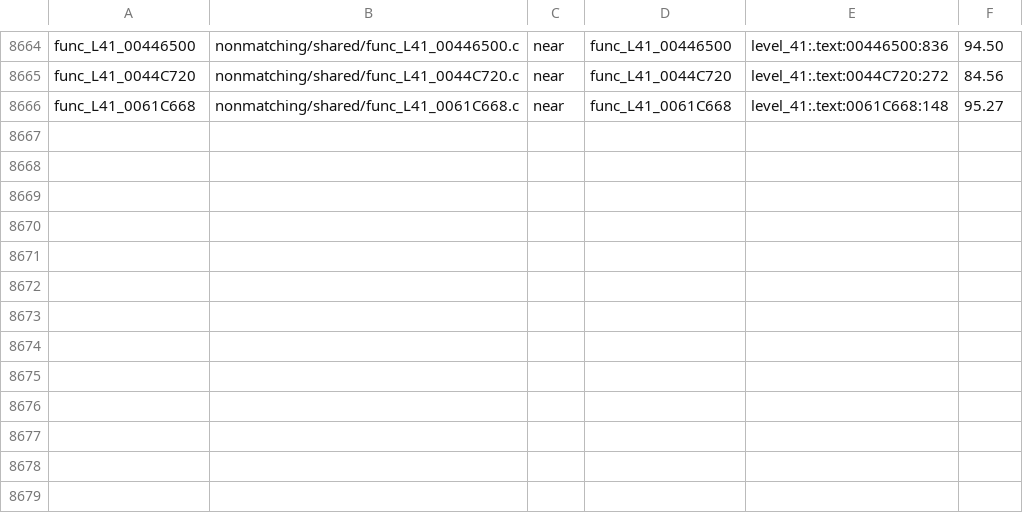
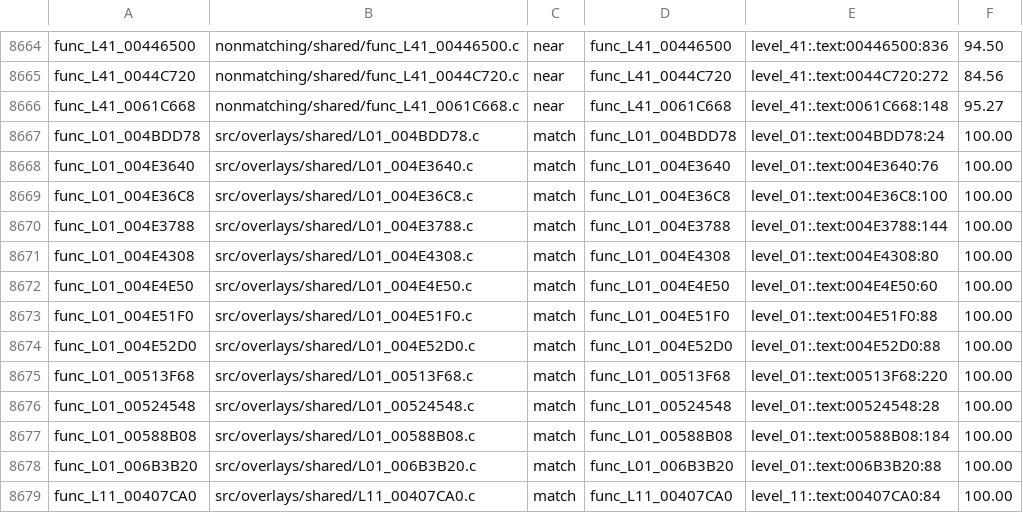
Before and after one commit to OpenRAC/rac4-decomp, a TSV file: config/us/map.tsv, drawn as a sheet; only a part is shown, gaps mark what is left out.

Commit message:
decomp: add 13 exact US overlay functions

```diff
--- a/config/us/map.tsv
+++ b/config/us/map.tsv
@@ -8666 +8666,14 @@ func_L41_0044C720	nonmatching/shared/func_L41_0044C720.c	near	func_L41_0044C720
 func_L41_0061C668	nonmatching/shared/func_L41_0061C668.c	near	func_L41_0061C668	level_41:.text:0061C668:148	95.27
+func_L01_004BDD78	src/overlays/shared/L01_004BDD78.c	match	func_L01_004BDD78	level_01:.text:004BDD78:24	100.00
+func_L01_004E3640	src/overlays/shared/L01_004E3640.c	match	func_L01_004E3640	level_01:.text:004E3640:76	100.00
+func_L01_004E36C8	src/overlays/shared/L01_004E36C8.c	match	func_L01_004E36C8	level_01:.text:004E36C8:100	100.00
+func_L01_004E3788	src/overlays/shared/L01_004E3788.c	match	func_L01_004E3788	level_01:.text:004E3788:144	100.00
+func_L01_004E4308	src/overlays/shared/L01_004E4308.c	match	func_L01_004E4308	level_01:.text:004E4308:80	100.00
+func_L01_004E4E50	src/overlays/shared/L01_004E4E50.c	match	func_L01_004E4E50	level_01:.text:004E4E50:60	100.00
+func_L01_004E51F0	src/overlays/shared/L01_004E51F0.c	match	func_L01_004E51F0	level_01:.text:004E51F0:88	100.00
+func_L01_004E52D0	src/overlays/shared/L01_004E52D0.c	match	func_L01_004E52D0	level_01:.text:004E52D0:88	100.00
+func_L01_00513F68	src/overlays/shared/L01_00513F68.c	match	func_L01_00513F68	level_01:.text:00513F68:220	100.00
+func_L01_00524548	src/overlays/shared/L01_00524548.c	match	func_L01_00524548	level_01:.text:00524548:28	100.00
+func_L01_00588B08	src/overlays/shared/L01_00588B08.c	match	func_L01_00588B08	level_01:.text:00588B08:184	100.00
+func_L01_006B3B20	src/overlays/shared/L01_006B3B20.c	match	func_L01_006B3B20	level_01:.text:006B3B20:88	100.00
+func_L11_00407CA0	src/overlays/shared/L11_00407CA0.c	match	func_L11_00407CA0	level_11:.text:00407CA0:84	100.00
```
Also changed, not shown: 15 other files.
